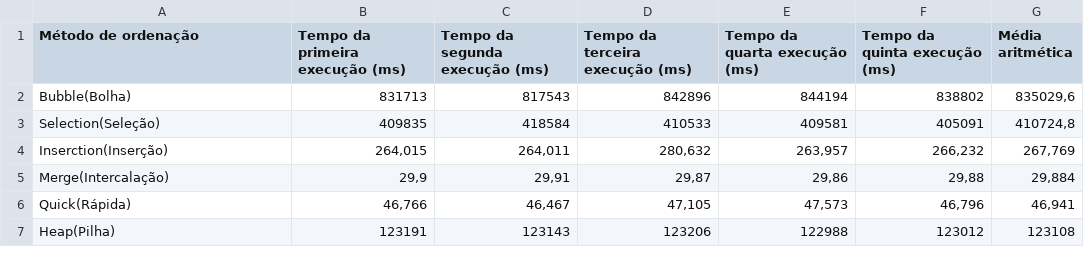
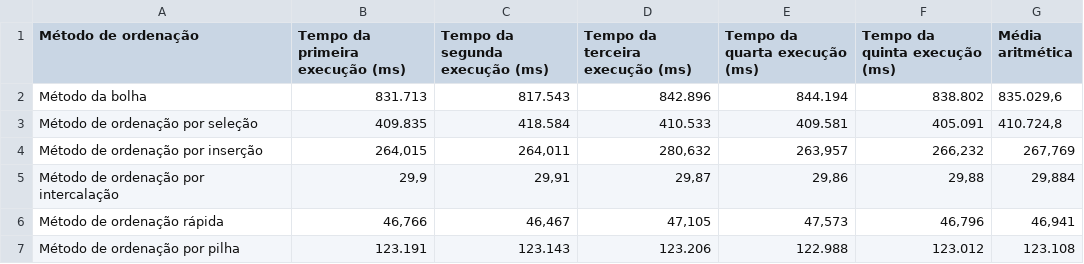
Before and after one commit to DIEG0FERNANDES/benchmark-algoritmos-de-ordenacao, a CSV file: src/sheets/results-over-entry-4.csv, drawn as a sheet; removed rows and columns are numbered as before the commit, all else as after; the diff names each change by its address in the sheet, - before the commit and + after, or states it on an @@ line.

```diff
--- a/src/sheets/results-over-entry-4.csv
+++ b/src/sheets/results-over-entry-4.csv
-row 2: Bubble(Bolha) | 831713 | 817543 | 842896 | 844194 | 838802 | 835029,6
-row 3: Selection(Seleção) | 409835 | 418584 | 410533 | 409581 | 405091 | 410724,8
+row 2: Método da bolha | 831.713 | 817.543 | 842.896 | 844.194 | 838.802 | 835.029,6
+row 3: Método de ordenação por seleção | 409.835 | 418.584 | 410.533 | 409.581 | 405.091 | 410.724,8
-A4 (Método de ordenação): Inserction(Inserção)
+A4 (Método de ordenação): Método de ordenação por inserção
-A5 (Método de ordenação): Merge(Intercalação)
+A5 (Método de ordenação): Método de ordenação por intercalação
-A6 (Método de ordenação): Quick(Rápida)
+A6 (Método de ordenação): Método de ordenação rápida
-row 7: Heap(Pilha) | 123191 | 123143 | 123206 | 122988 | 123012 | 123108
+row 7: Método de ordenação por pilha | 123.191 | 123.143 | 123.206 | 122.988 | 123.012 | 123.108
```
Also changed, not shown: src/sheets/results-over-entry-1.csv, src/sheets/results-over-entry-2.csv, 9 other files.
